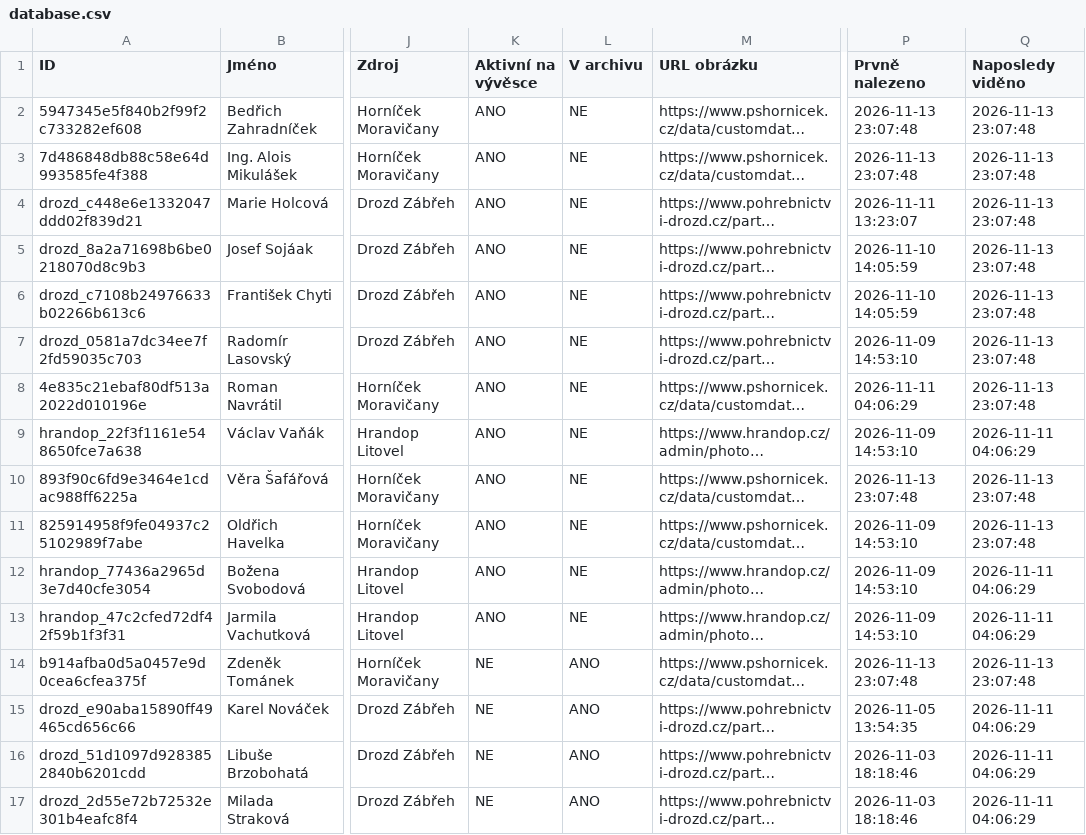
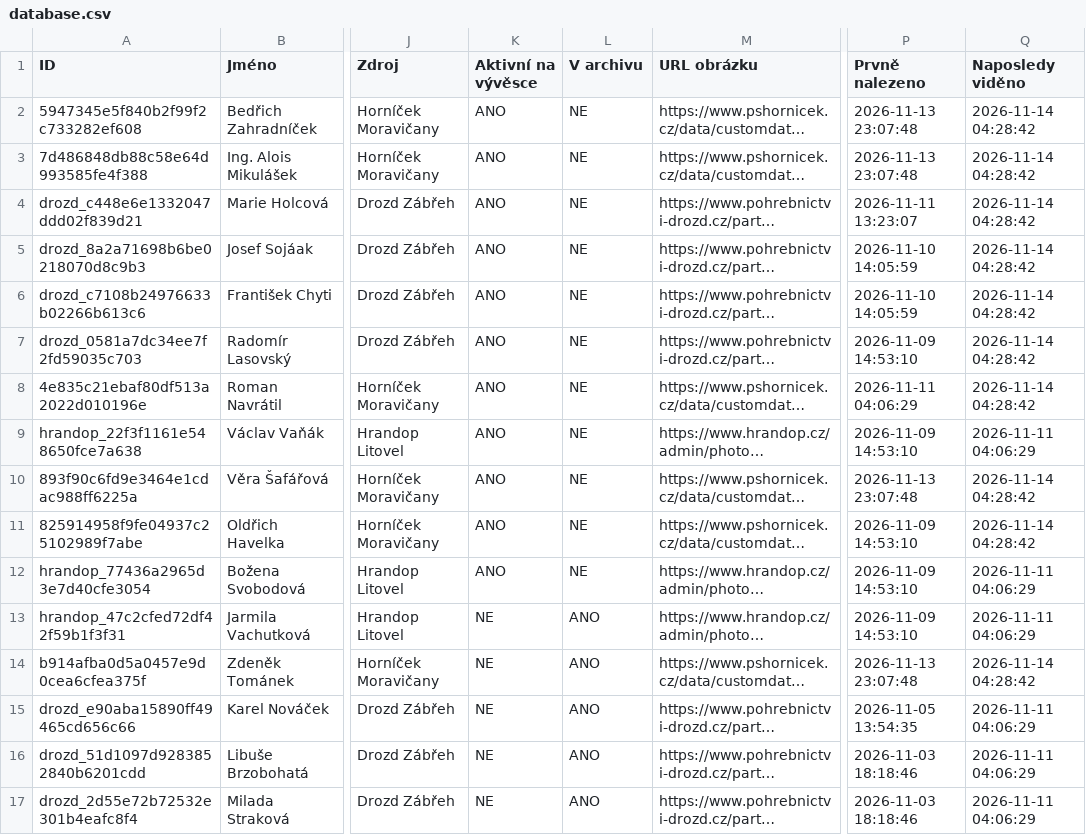
Before and after one commit to BladeCZ/smutecni-vyveska, a CSV file: data/database.csv, drawn as a sheet; only a part is shown, gaps mark what is left out; long unchanged cells end in …; the diff covers the shown part only; the diff names each change by its address in the sheet, - before the commit and + after, or states it on an @@ line.

```diff
--- a/data/database.csv
+++ b/data/database.csv
-Q2:Q8 (Naposledy viděno): 2026-11-13 23:07:48
+Q2:Q8 (Naposledy viděno): 2026-11-14 04:28:42
-Q10:Q11 (Naposledy viděno): 2026-11-13 23:07:48
+Q10:Q11 (Naposledy viděno): 2026-11-14 04:28:42
-K13 (Aktivní na vývěsce): ANO
+K13 (Aktivní na vývěsce): NE
-L13 (V archivu): NE
+L13 (V archivu): ANO
-Q14 (Naposledy viděno): 2026-11-13 23:07:48
+Q14 (Naposledy viděno): 2026-11-14 04:28:42
```
Also changed, not shown: 34 edited cells elsewhere in this file, web/data/database.csv, 3 other files.
